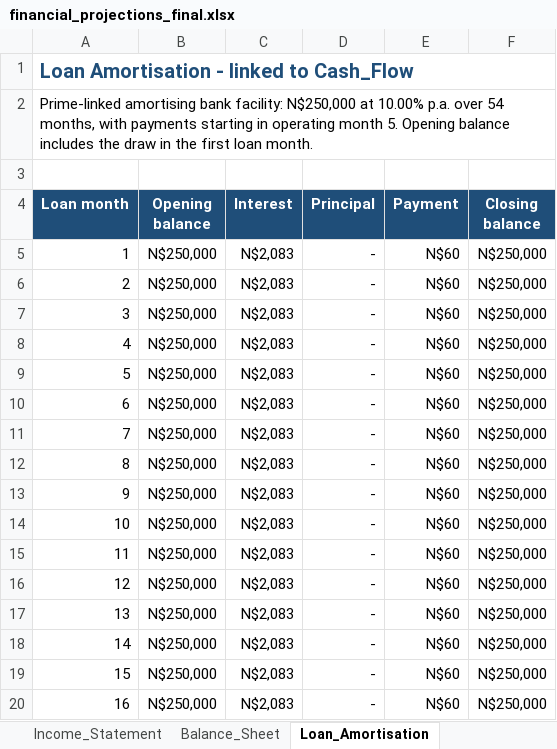
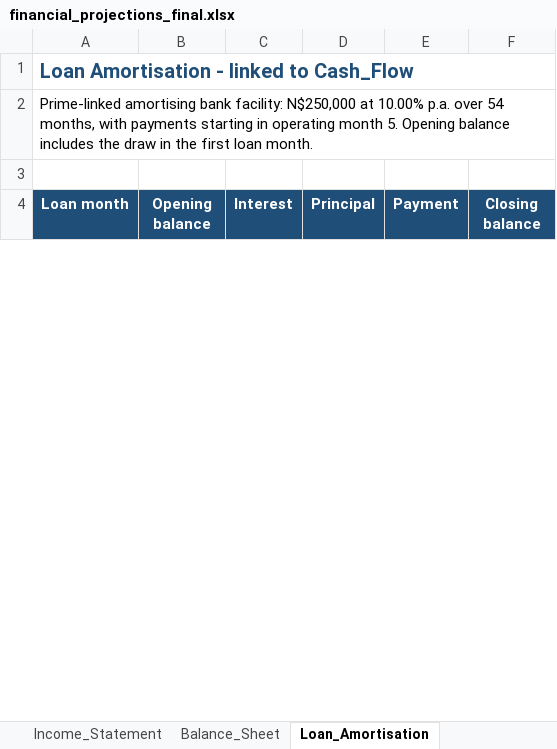
Before and after one commit to sebbi-kankondi/fleet_management, an Excel workbook: data/financial_projections_final.xlsx, sheet Loan_Amortisation, drawn as a sheet; only a part is shown; values as stored, in another font and other column widths than the file's, no borders; removed rows and columns are numbered as before the commit, all else as after; the diff covers the shown part only; the diff names each change by its address in the sheet, - before the commit and + after, or states it on an @@ line.

```diff
--- a/data/financial_projections_final.xlsx (sheet Loan_Amortisation)
+++ b/data/financial_projections_final.xlsx (sheet Loan_Amortisation)
-row 5: 1 | N$250,000 | N$2,083 | - | N$60 | N$250,000
-row 6: 2 | N$250,000 | N$2,083 | - | N$60 | N$250,000
-row 7: 3 | N$250,000 | N$2,083 | - | N$60 | N$250,000
-row 8: 4 | N$250,000 | N$2,083 | - | N$60 | N$250,000
-row 9: 5 | N$250,000 | N$2,083 | - | N$60 | N$250,000
-row 10: 6 | N$250,000 | N$2,083 | - | N$60 | N$250,000
-row 11: 7 | N$250,000 | N$2,083 | - | N$60 | N$250,000
-row 12: 8 | N$250,000 | N$2,083 | - | N$60 | N$250,000
-row 13: 9 | N$250,000 | N$2,083 | - | N$60 | N$250,000
-row 14: 10 | N$250,000 | N$2,083 | - | N$60 | N$250,000
-row 15: 11 | N$250,000 | N$2,083 | - | N$60 | N$250,000
-row 16: 12 | N$250,000 | N$2,083 | - | N$60 | N$250,000
-row 17: 13 | N$250,000 | N$2,083 | - | N$60 | N$250,000
-row 18: 14 | N$250,000 | N$2,083 | - | N$60 | N$250,000
-row 19: 15 | N$250,000 | N$2,083 | - | N$60 | N$250,000
-row 20: 16 | N$250,000 | N$2,083 | - | N$60 | N$250,000
```
Also changed, not shown: 54 added rows and 40 removed rows elsewhere in this sheet, sheet Balance_Sheet, sheet Cash_Flow, sheet Fleet_Schedule, 1 other file.
